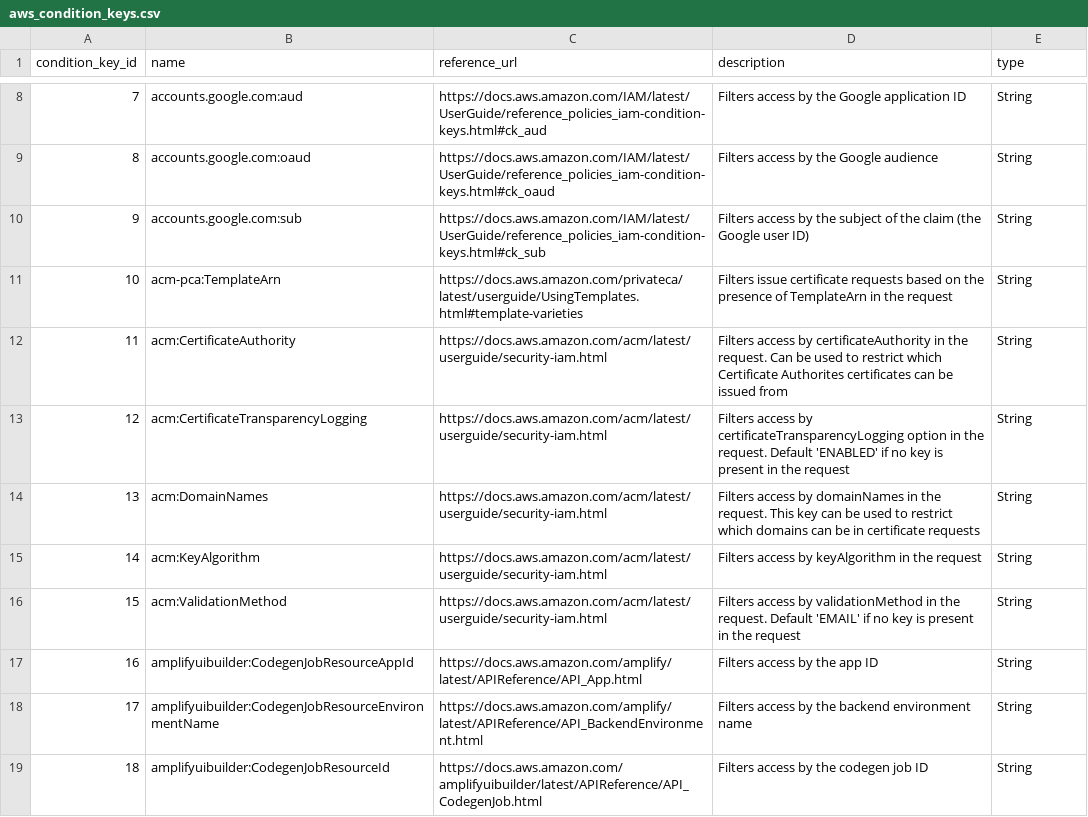
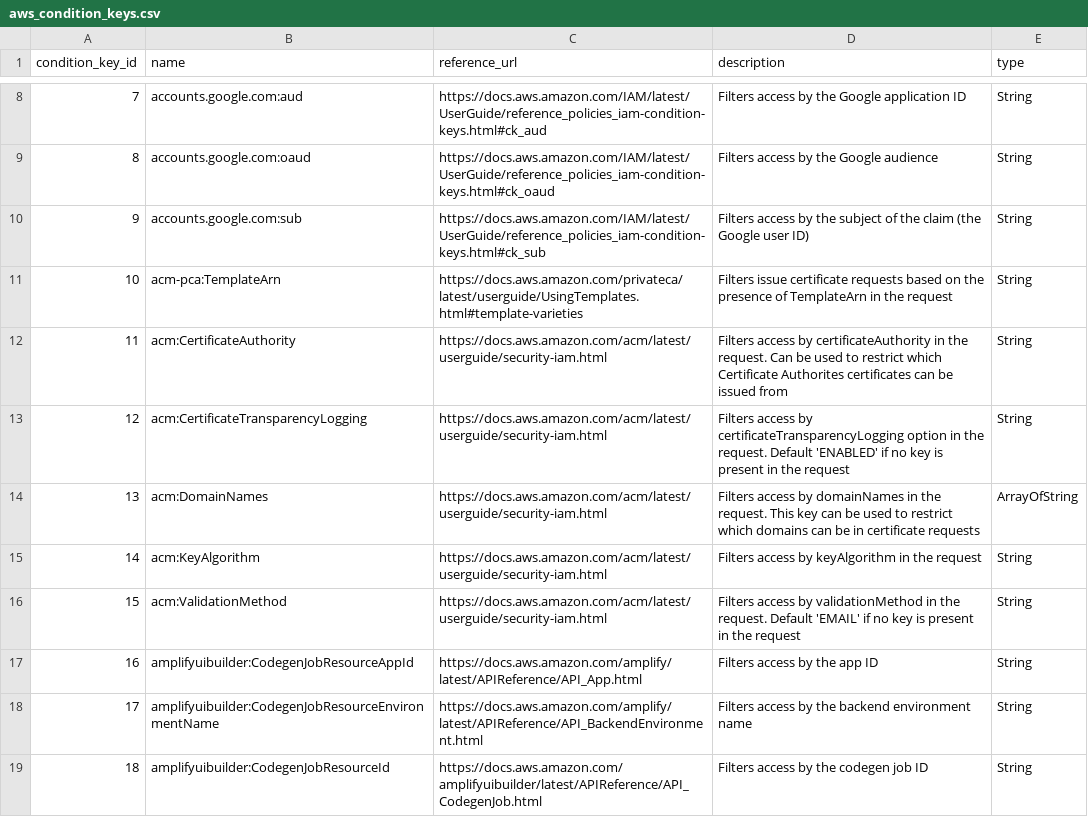
Before and after one commit to tobilg/aws-iam-data, a CSV file: data/csv/aws_condition_keys.csv, drawn as a sheet; only a part is shown, gaps mark what is left out.

```diff
--- a/data/csv/aws_condition_keys.csv
+++ b/data/csv/aws_condition_keys.csv
@@ -13,3 +13,3 @@ condition_key_id,name,reference_url,description,type
 12,acm:CertificateTransparencyLogging,https://docs.aws.amazon.com/acm/latest/userguide/security-iam.html,Filters access by certificateTransparencyLogging option in the request. Default 'ENABLED' if no key is present in the request,String
-13,acm:DomainNames,https://docs.aws.amazon.com/acm/latest/userguide/security-iam.html,Filters access by domainNames in the request. This key can be used to restrict which domains can be in certificate requests,String
+13,acm:DomainNames,https://docs.aws.amazon.com/acm/latest/userguide/security-iam.html,Filters access by domainNames in the request. This key can be used to restrict which domains can be in certificate requests,ArrayOfString
 14,acm:KeyAlgorithm,https://docs.aws.amazon.com/acm/latest/userguide/security-iam.html,Filters access by keyAlgorithm in the request,String
```
Also changed, not shown: data/csv/aws_actions_condition_keys.csv, data/csv/aws_actions_dependant_actions.csv, 15 other files.
